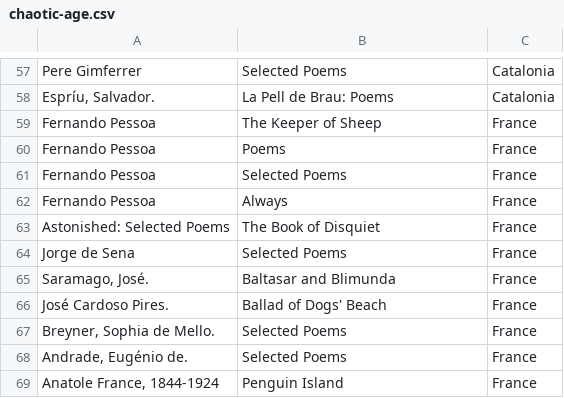
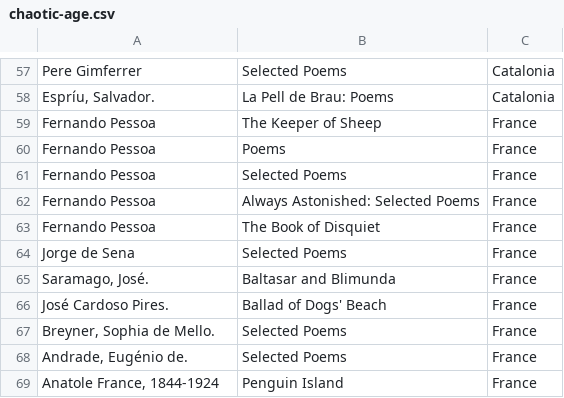
Before and after one commit to ajcr/BloomsWesternCanon, a CSV file: chaotic-age.csv, drawn as a sheet; only a part is shown, gaps mark what is left out.

Commit message:
Fix lines for Pessoa

```diff
--- a/chaotic-age.csv
+++ b/chaotic-age.csv
@@ -61,4 +61,4 @@ Fernando Pessoa,Poems,France
 Fernando Pessoa,Selected Poems,France
-Fernando Pessoa,Always,France
-Astonished: Selected Poems,The Book of Disquiet,France
+Fernando Pessoa,Always Astonished: Selected Poems,France
+Fernando Pessoa,The Book of Disquiet,France
 Jorge de Sena,Selected Poems,France
```
